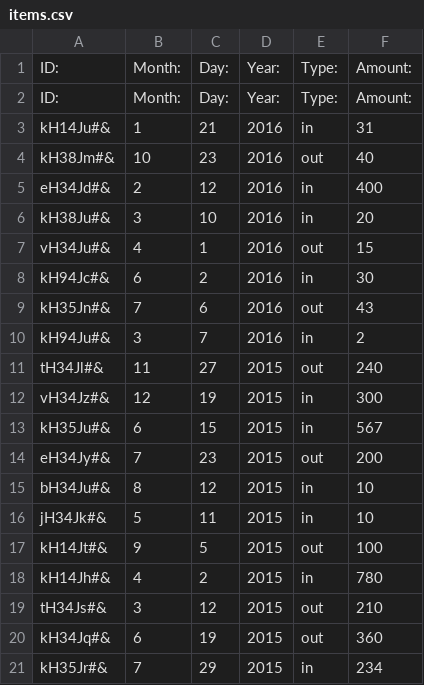
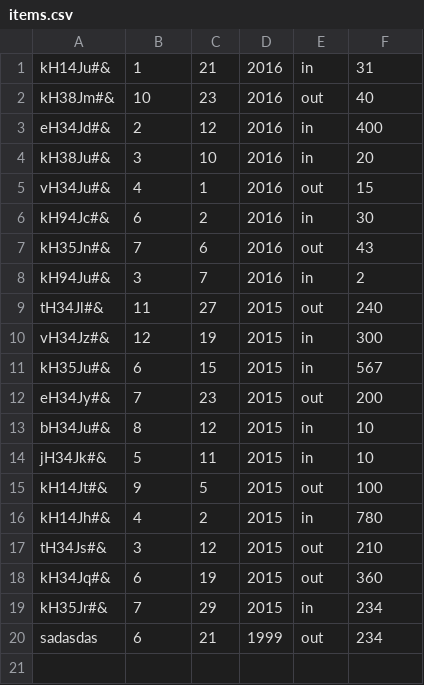
Before and after one commit to domel2222/transformerps, a CSV file: accounting/items.csv, drawn as a sheet; removed rows and columns are numbered as before the commit, all else as after; the diff names each change by its address in the sheet, - before the commit and + after, or states it on an @@ line.

```diff
--- a/accounting/items.csv
+++ b/accounting/items.csv
-row 1: ID: | Month: | Day: | Year: | Type: | Amount:
-row 2: ID: | Month: | Day: | Year: | Type: | Amount:
+row 20: sadasdas | 6 | 21 | 1999 | out | 234
```
Also changed, not shown: inventory/inventory.csv.
